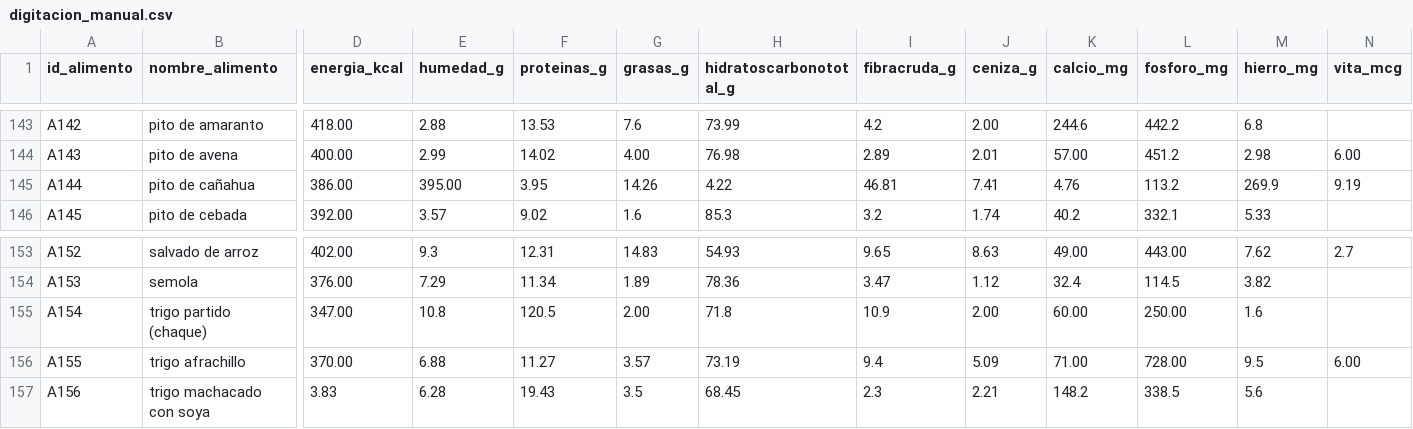
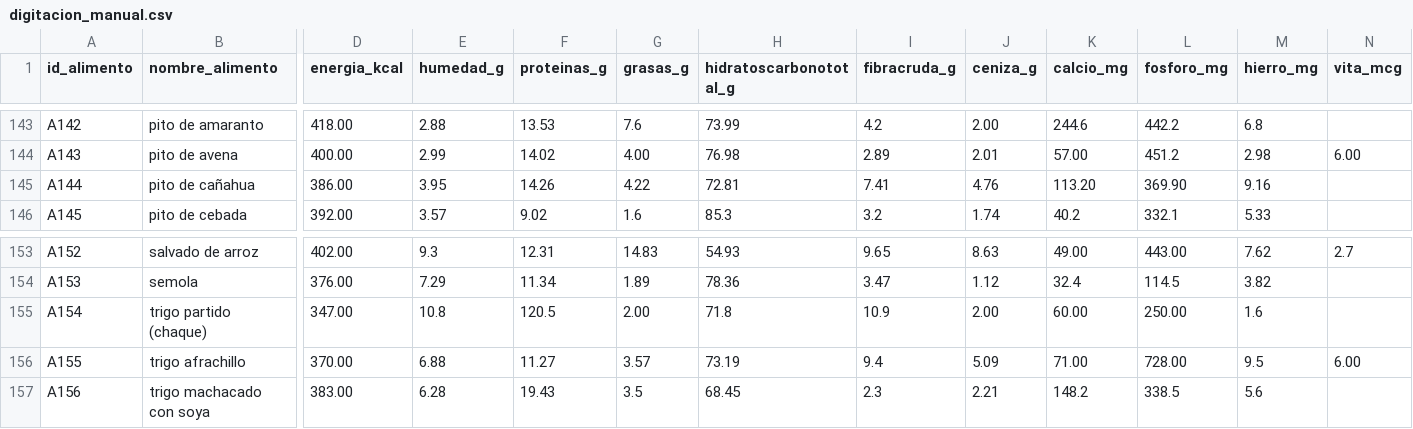
Before and after one commit to MatiusProg/nutribolivia, a CSV file: digitacion_manual.csv, drawn as a sheet; only a part is shown, gaps mark what is left out; the diff names each change by its address in the sheet, - before the commit and + after, or states it on an @@ line.

```diff
--- a/digitacion_manual.csv
+++ b/digitacion_manual.csv
-E145 (humedad_g): 395.00
+E145 (humedad_g): 3.95
-F145 (proteinas_g): 3.95
+F145 (proteinas_g): 14.26
-G145 (grasas_g): 14.26
+G145 (grasas_g): 4.22
-H145 (hidratoscarbonototal_g): 4.22
+H145 (hidratoscarbonototal_g): 72.81
-I145 (fibracruda_g): 46.81
+I145 (fibracruda_g): 7.41
-J145 (ceniza_g): 7.41
+J145 (ceniza_g): 4.76
-K145 (calcio_mg): 4.76
+K145 (calcio_mg): 113.20
-L145 (fosforo_mg): 113.2
+L145 (fosforo_mg): 369.90
-M145 (hierro_mg): 269.9
+M145 (hierro_mg): 9.16
-N145 (vita_mcg): 9.19
+N145 (vita_mcg): (empty)
-D157 (energia_kcal): 3.83
+D157 (energia_kcal): 383.00
```
Also changed, not shown: 1 other file.
